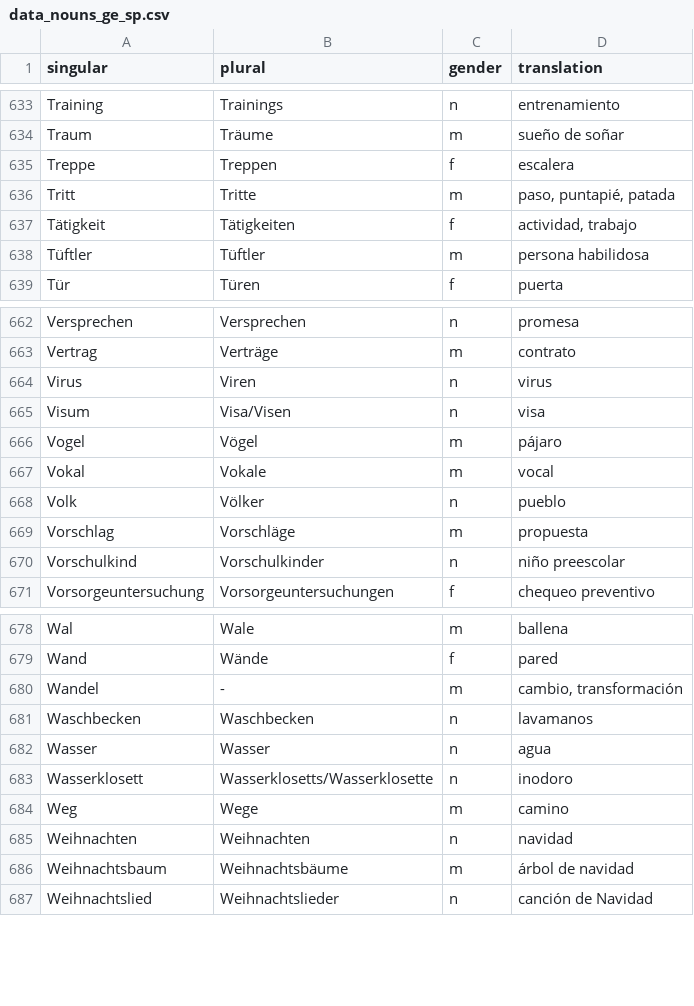
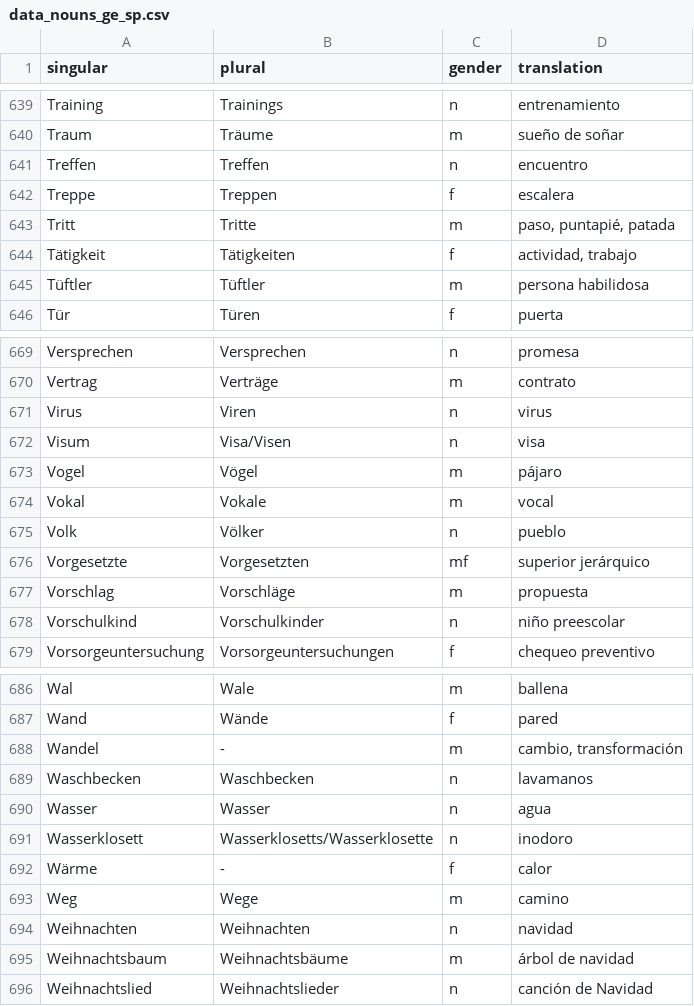
Before and after one commit to kaluzap/words, a CSV file: data_nouns_ge_sp.csv, drawn as a sheet; only a part is shown, gaps mark what is left out; the diff covers the shown part only; the diff names each change by its address in the sheet, - before the commit and + after, or states it on an @@ line.

```diff
--- a/data_nouns_ge_sp.csv
+++ b/data_nouns_ge_sp.csv
+row 641: Treffen | Treffen | n | encuentro
+row 676: Vorgesetzte | Vorgesetzten | mf | superior jerárquico
+row 692: Wärme | - | f | calor
```
Also changed, not shown: 6 added rows elsewhere in this file.
